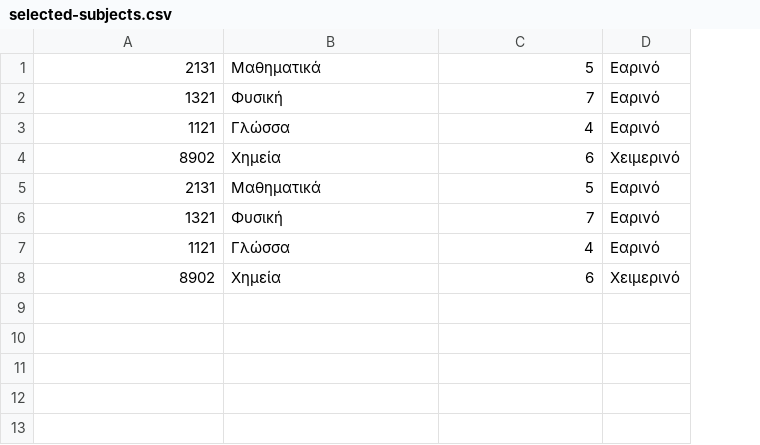
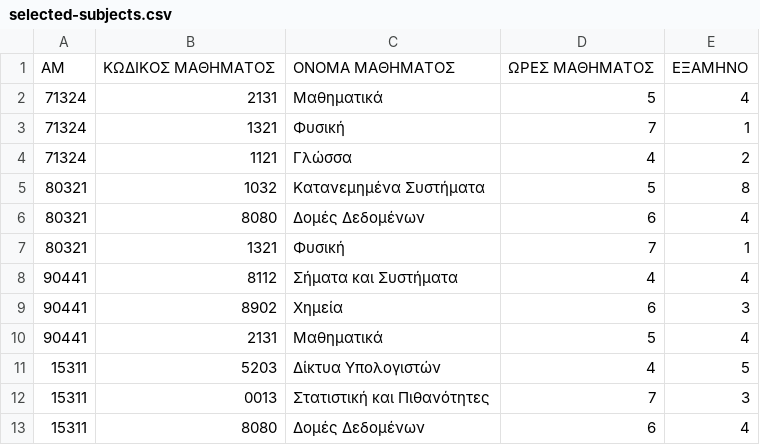
Before and after one commit to kand7/cpp_uni_erg, a CSV file: kand7/Askisi3/selected-subjects.csv, drawn as a sheet; removed rows and columns are numbered as before the commit, all else as after; the diff names each change by its address in the sheet, - before the commit and + after, or states it on an @@ line.

```diff
--- a/kand7/Askisi3/selected-subjects.csv
+++ b/kand7/Askisi3/selected-subjects.csv
+column A, rows 2-4: all 71324; rows 9-10: 90441 | 90441
-column D, rows 1-5: Εαρινό | Εαρινό | Εαρινό | Χειμερινό | Εαρινό
+column E, rows 2-4: 4 | 1 | 2; rows 9-10: 3 | 4
+row 1: AM | ΚΩΔΙΚΟΣ ΜΑΘΗΜΑΤΟΣ | ΟΝΟΜΑ ΜΑΘΗΜΑΤΟΣ | ΩΡΕΣ ΜΑΘΗΜΑΤΟΣ | ΕΞΑΜΗΝΟ
+row 5: 80321 | 1032 | Κατανεμημένα Συστήματα | 5 | 8
+row 6: 80321 | 8080 | Δομές Δεδομένων | 6 | 4
@@ row 6 moved to row 7: 80321 @@
+row 8: 90441 | 8112 | Σήματα και Συστήματα | 4 | 4
-row 7: 1121 | Γλώσσα | 4 | Εαρινό
-row 8: 8902 | Χημεία | 6 | Χειμερινό
+row 11: 15311 | 5203 | Δίκτυα Υπολογιστών | 4 | 5
+row 12: 15311 | 0013 | Στατιστική και Πιθανότητες | 7 | 3
+row 13: 15311 | 8080 | Δομές Δεδομένων | 6 | 4
```
Also changed, not shown: kand7/Askisi3/passed-subjects.csv, 12 other files.
